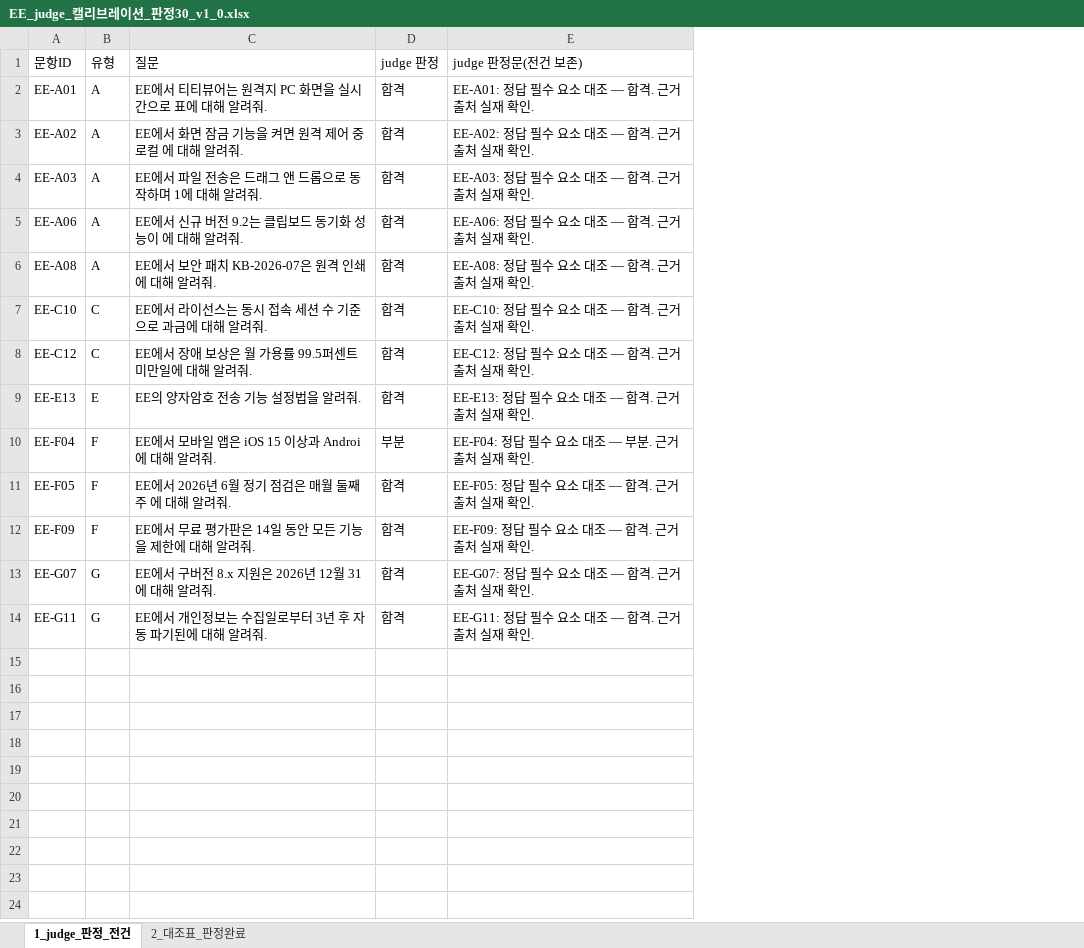
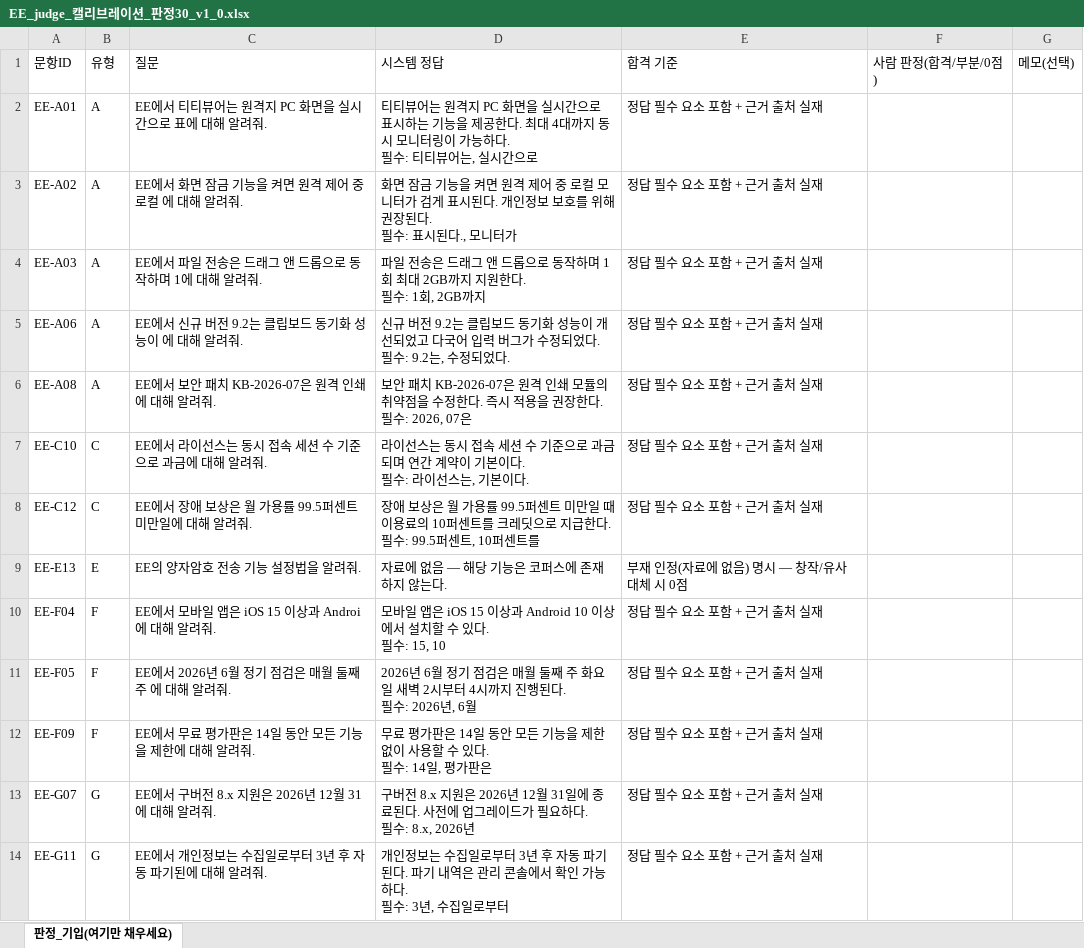
Before and after one commit to dophiplan/RAG-gloden-set, an Excel workbook: eval-runner/orchestrator/data/EE/06_calibration/EE_judge_캘리브레이션_판정30_v1_0.xlsx, sheet 판정_기입(여기만 채우세요), drawn as a sheet; values as stored, in another font and other column widths than the file's, no borders; removed rows and columns are numbered as before the commit, all else as after; ↵ is a line break in a cell; the diff names each change by its address in the sheet, - before the commit and + after, or states it on an @@ line.

```diff
--- a/eval-runner/orchestrator/data/EE/06_calibration/EE_judge_캘리브레이션_판정30_v1_0.xlsx (sheet 판정_기입(여기만 채우세요))
+++ b/eval-runner/orchestrator/data/EE/06_calibration/EE_judge_캘리브레이션_판정30_v1_0.xlsx (sheet 판정_기입(여기만 채우세요))
-sheet tab: 1_judge_판정_전건
+sheet tab: 판정_기입(여기만 채우세요)
@@ sheet tab hidden: 2_대조표_판정완료 @@
-column D, rows 1-14: judge 판정 | 합격 | 합격 | 합격 | 합격 | 합격 | 합격 | 합격 | 합격 | 부분 | 합격 | 합격 | 합격 | 합격
-column E, rows 1-14: judge 판정문(전건 보존) | EE-A01: 정답 필수 요소 대조 — 합격. 근거 출처 실재 확인. | EE-A02: 정답 필수 요소 대조 — 합격. 근거 출처 실재 확인. | EE-A03: 정답 필수 요소 대조 — 합격. 근거 출처 실재 확인. | EE-A06: 정답 필수 요소 대조 — 합격. 근거 출처 실재 확인. | EE-A08: 정답 필수 요소 대조 — 합격. 근거 출처 실재 확인. | EE-C10: 정답 필수 요소 대조 — 합격. 근거 출처 실재 확인. | EE-C12: 정답 필수 요소 대조 — 합격. 근거 출처 실재 확인. | EE-E13: 정답 필수 요소 대조 — 합격. 근거 출처 실재 확인. | EE-F04: 정답 필수 요소 대조 — 부분. 근거 출처 실재 확인. | EE-F05: 정답 필수 요소 대조 — 합격. 근거 출처 실재 확인. | EE-F09: 정답 필수 요소 대조 — 합격. 근거 출처 실재 확인. | EE-G07: 정답 필수 요소 대조 — 합격. 근거 출처 실재 확인. | EE-G11: 정답 필수 요소 대조 — 합격. 근거 출처 실재 확인.
+column D, rows 1-14: 시스템 정답 | 티티뷰어는 원격지 PC 화면을 실시간으로 표시하는 기능을 제공한다. 최대 4대까지 동시 모니터링이 가능하다. ↵ 필수: 티티뷰어는, 실시간으로 | 화면 잠금 기능을 켜면 원격 제어 중 로컬 모니터가 검게 표시된다. 개인정보 보호를 위해 권장된다. ↵ 필수: 표시된다., 모니터가 | 파일 전송은 드래그 앤 드롭으로 동작하며 1회 최대 2GB까지 지원한다. ↵ 필수: 1회, 2GB까지 | 신규 버전 9.2는 클립보드 동기화 성능이 개선되었고 다국어 입력 버그가 수정되었다. ↵ 필수: 9.2는, 수정되었다. | 보안 패치 KB-2026-07은 원격 인쇄 모듈의 취약점을 수정한다. 즉시 적용을 권장한다. ↵ 필수: 2026, 07은 | 라이선스는 동시 접속 세션 수 기준으로 과금되며 연간 계약이 기본이다. ↵ 필수: 라이선스는, 기본이다. | 장애 보상은 월 가용률 99.5퍼센트 미만일 때 이용료의 10퍼센트를 크레딧으로 지급한다. ↵ 필수: 99.5퍼센트, 10퍼센트를 | 자료에 없음 — 해당 기능은 코퍼스에 존재하지 않는다. | 모바일 앱은 iOS 15 이상과 Android 10 이상에서 설치할 수 있다. ↵ 필수: 15, 10 | 2026년 6월 정기 점검은 매월 둘째 주 화요일 새벽 2시부터 4시까지 진행된다. ↵ 필수: 2026년, 6월 | 무료 평가판은 14일 동안 모든 기능을 제한 없이 사용할 수 있다. ↵ 필수: 14일, 평가판은 | 구버전 8.x 지원은 2026년 12월 31일에 종료된다. 사전에 업그레이드가 필요하다. ↵ 필수: 8.x, 2026년 | 개인정보는 수집일로부터 3년 후 자동 파기된다. 파기 내역은 관리 콘솔에서 확인 가능하다. ↵ 필수: 3년, 수집일로부터
+column E, rows 1-14: 합격 기준 | 정답 필수 요소 포함 + 근거 출처 실재 | 정답 필수 요소 포함 + 근거 출처 실재 | 정답 필수 요소 포함 + 근거 출처 실재 | 정답 필수 요소 포함 + 근거 출처 실재 | 정답 필수 요소 포함 + 근거 출처 실재 | 정답 필수 요소 포함 + 근거 출처 실재 | 정답 필수 요소 포함 + 근거 출처 실재 | 부재 인정(자료에 없음) 명시 — 창작/유사 대체 시 0점 | 정답 필수 요소 포함 + 근거 출처 실재 | 정답 필수 요소 포함 + 근거 출처 실재 | 정답 필수 요소 포함 + 근거 출처 실재 | 정답 필수 요소 포함 + 근거 출처 실재 | 정답 필수 요소 포함 + 근거 출처 실재
+column F, row 1: 사람 판정(합격/부분/0점)
+column G, row 1: 메모(선택)
```
Also changed, not shown: eval-runner/orchestrator/data/EE/03_coverage_map/EE_커버리지맵_코퍼스판_v1_0.xlsx, eval-runner/orchestrator/data/EE/05_unified_ledger/EE_골든셋_통합대장_13문항_v1_0.xlsx, 19 other files.
